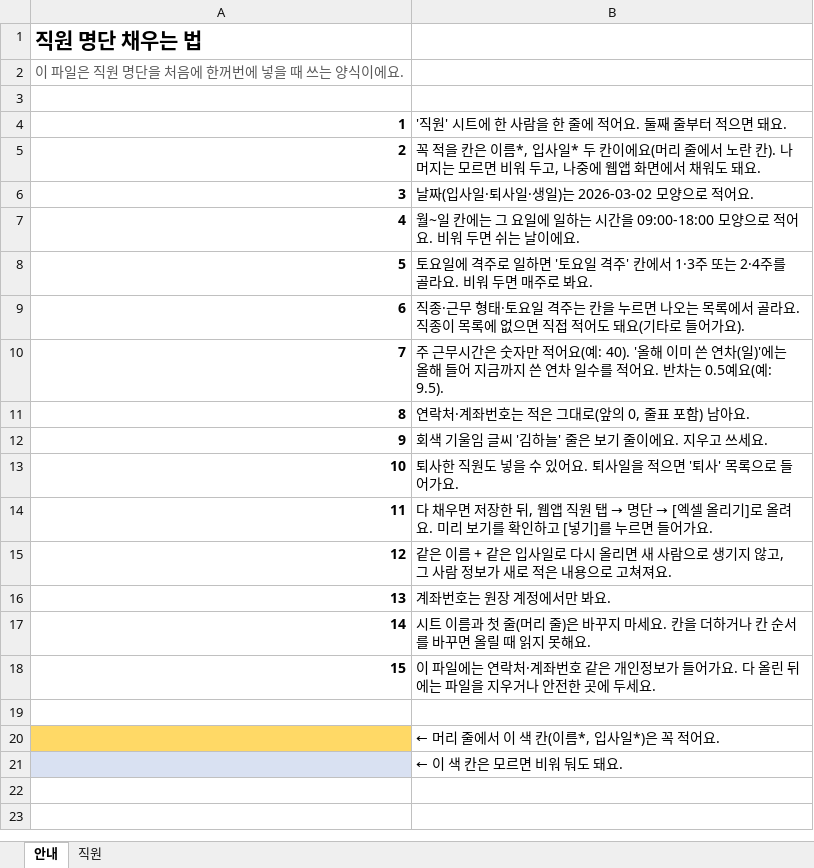
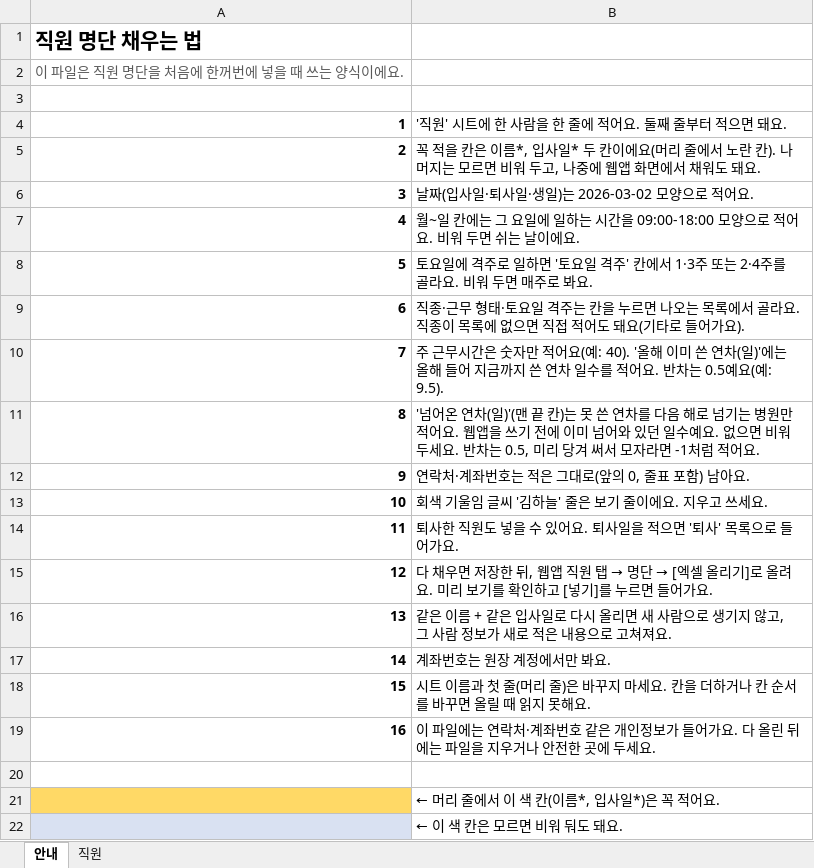
Before and after one commit to seoseungkwan/seoseungkwanapp, an Excel workbook: public/staff/staff-template.xlsx, sheet 안내, drawn as a sheet; values as stored, in another font and other column widths than the file's, no borders; addresses are those after the commit; the diff names each change by its address in the sheet, - before the commit and + after, or states it on an @@ line.

```diff
--- a/public/staff/staff-template.xlsx (sheet 안내)
+++ b/public/staff/staff-template.xlsx (sheet 안내)
+row 11: 8 | '넘어온 연차(일)'(맨 끝 칸)는 못 쓴 연차를 다음 해로 넘기는 병원만 적어요. 웹앱을 쓰기 전에 이미 넘어와 있던 일수예요. 없으면 비워 두세요. 반차는 0.5, 미리 당겨 써서 모자라면 -1처럼 적어요.
@@ column A renumbered between rows 12 and 19 @@
```
Also changed, not shown: sheet 직원, 17 other files.
